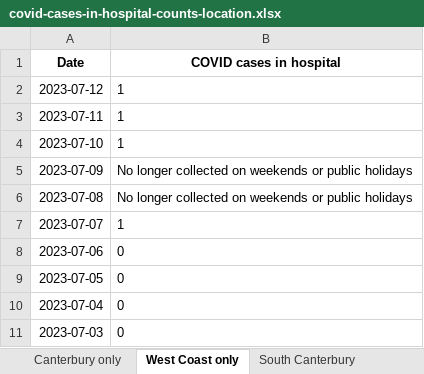
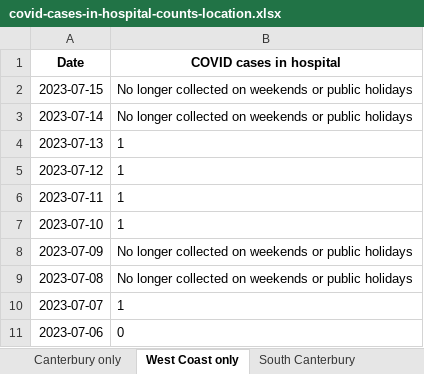
Before and after one commit to Staz/nz-covid19-data, an Excel workbook: data/moh/covid-cases-in-hospital-counts-location.xlsx, sheet West Coast only, drawn as a sheet; only a part is shown; the shorter side is filled out with more unchanged rows; values as stored, in another font and other column widths than the file's, no borders; the diff names each change by its address in the sheet, - before the commit and + after, or states it on an @@ line.

```diff
--- a/data/moh/covid-cases-in-hospital-counts-location.xlsx (sheet West Coast only)
+++ b/data/moh/covid-cases-in-hospital-counts-location.xlsx (sheet West Coast only)
+row 2: 2023-07-15 | No longer collected on weekends or public holidays
+row 3: 2023-07-14 | No longer collected on weekends or public holidays
+row 4: 2023-07-13 | 1
```
Also changed, not shown: sheet All districts, sheet Tairawhiti, sheet Wairarapa, sheet Whanganui, sheet South Canterbury, sheet Lakes, 17 more sheets, data/moh/covid-cases-counts-location.xlsx, 4 other files.
